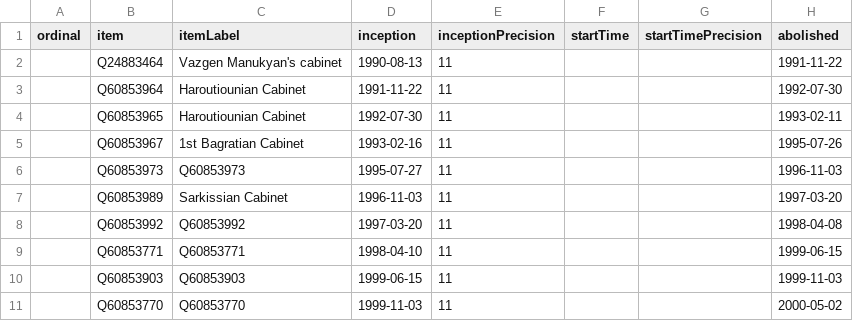
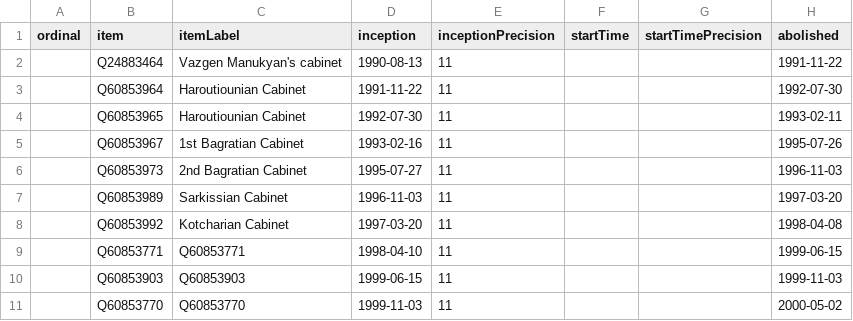
Before and after one commit to every-politician-scrapers/armenia-ministers, a CSV file: wikidata/results/all-cabinets.csv, drawn as a sheet; only a part is shown; the diff names each change by its address in the sheet, - before the commit and + after, or states it on an @@ line.

Commit message:
Run SPARQL queries

```diff
--- a/wikidata/results/all-cabinets.csv
+++ b/wikidata/results/all-cabinets.csv
-C6 (itemLabel): Q60853973
+C6 (itemLabel): 2nd Bagratian Cabinet
-C8 (itemLabel): Q60853992
+C8 (itemLabel): Kotcharian Cabinet
```
